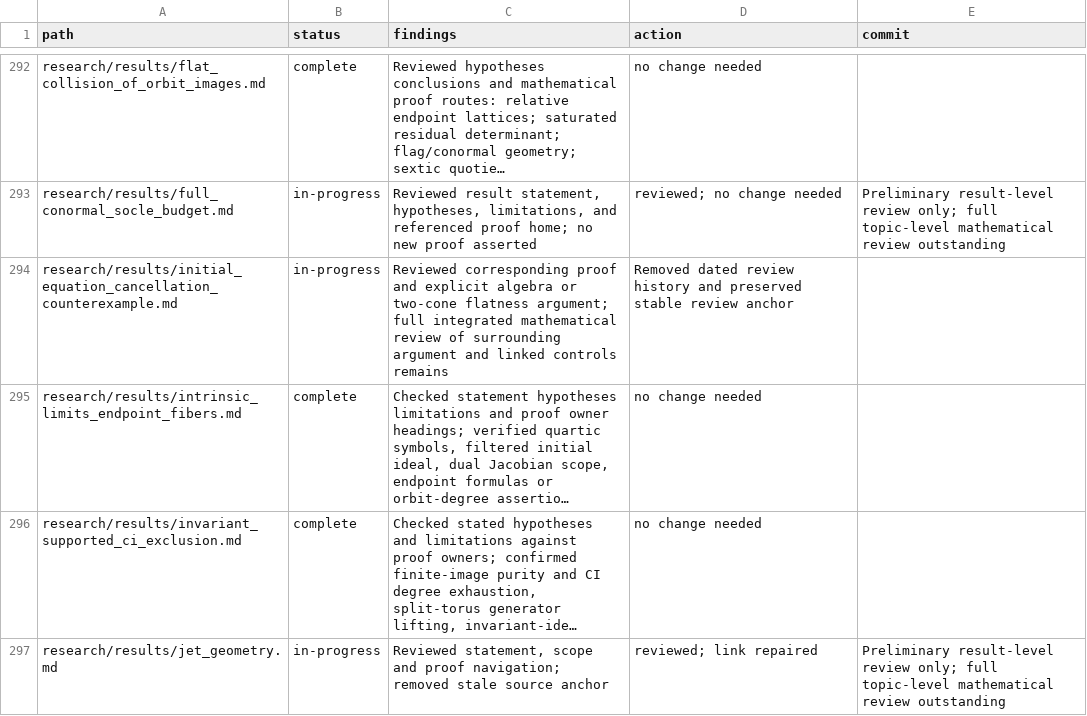
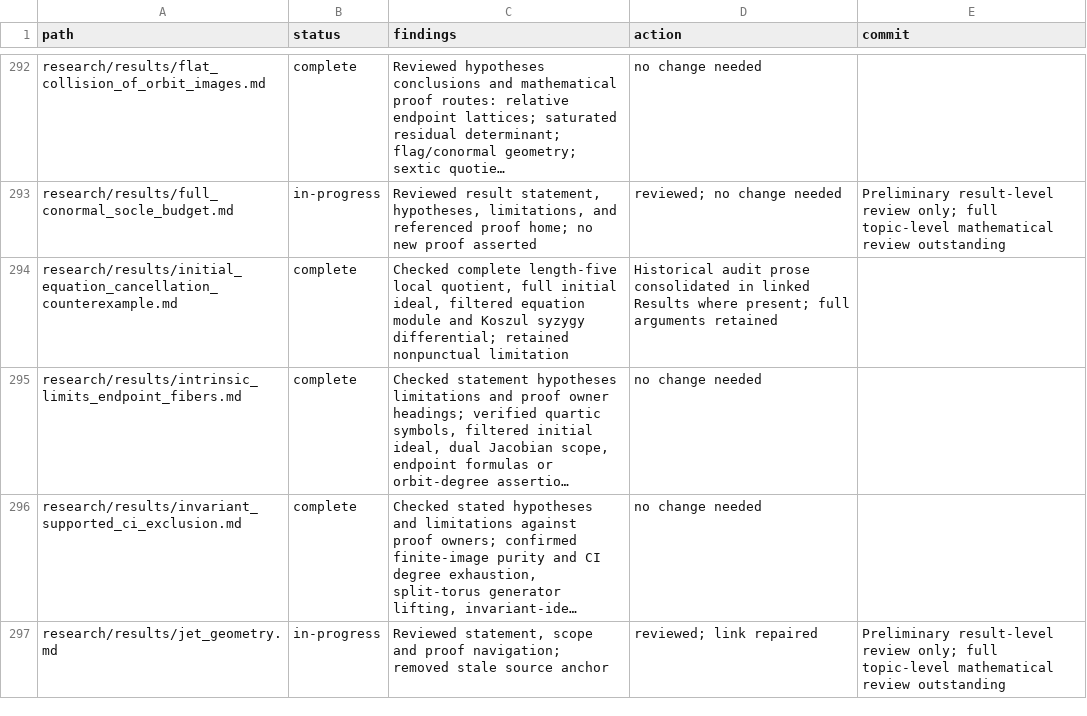
Before and after one commit to markluxton1/STCI, a CSV file: tmp/current_math_review_manifest.csv, drawn as a sheet; only a part is shown, gaps mark what is left out; long unchanged cells end in …; the diff covers the shown part only; the diff names each change by its address in the sheet, - before the commit and + after, or states it on an @@ line.

Commit message:
Complete six-file filtered equations and normal specialization topic review

```diff
--- a/tmp/current_math_review_manifest.csv
+++ b/tmp/current_math_review_manifest.csv
-B294 (status): in-progress
+B294 (status): complete
-C294 (findings): Reviewed corresponding proof and explicit algebra or two-cone flatness argument; full integrated mathematical review of surrounding argument and linked controls remains
+C294 (findings): Checked complete length-five local quotient, full initial ideal, filtered equation module and Koszul syzygy differential; retained nonpunctual limitation
-D294 (action): Removed dated review history and preserved stable review anchor
+D294 (action): Historical audit prose consolidated in linked Results where present; full arguments retained
```
Also changed, not shown: 14 edited cells elsewhere in this file.
